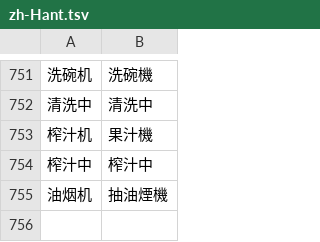
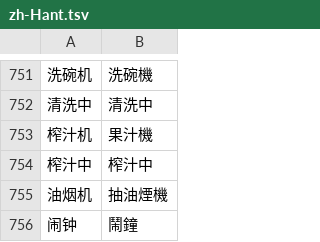
Before and after one commit to Beastry/MijiaBar, a TSV file: i18n/zh-Hant.tsv, drawn as a sheet; only a part is shown, gaps mark what is left out; the diff names each change by its address in the sheet, - before the commit and + after, or states it on an @@ line.

```diff
--- a/i18n/zh-Hant.tsv
+++ b/i18n/zh-Hant.tsv
+row 756: 闹钟 | 鬧鐘
```
Also changed, not shown: 14 other files.
